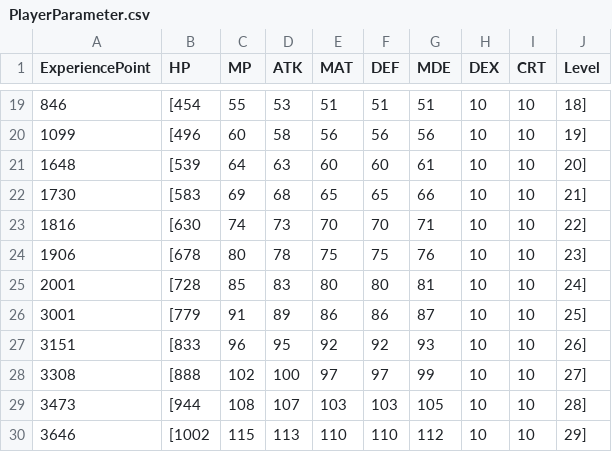
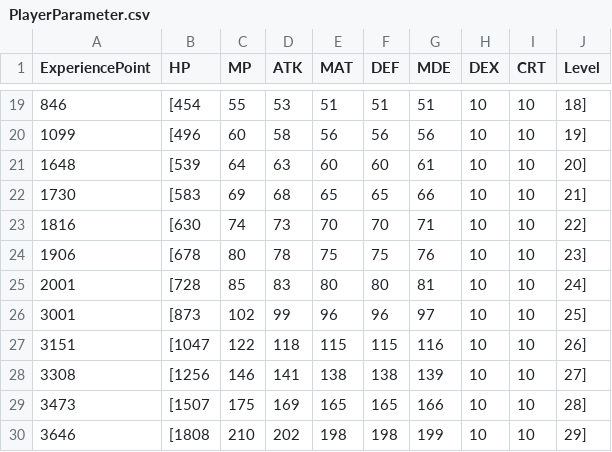
Before and after one commit to kbc15gc/game, a CSV file: game/Decide/Decide/Asset/Data/PlayerParameter.csv, drawn as a sheet; only a part is shown, gaps mark what is left out; the diff covers the shown part only.

```diff
--- a/game/Decide/Decide/Asset/Data/PlayerParameter.csv
+++ b/game/Decide/Decide/Asset/Data/PlayerParameter.csv
@@ -25,6 +25,6 @@ ExperiencePoint,HP,MP,ATK,MAT,DEF,MDE,DEX,CRT,Level
 2001,[728,85,83,80,80,81,10,10,24]
-3001,[779,91,89,86,86,87,10,10,25]
-3151,[833,96,95,92,92,93,10,10,26]
-3308,[888,102,100,97,97,99,10,10,27]
-3473,[944,108,107,103,103,105,10,10,28]
-3646,[1002,115,113,110,110,112,10,10,29]
+3001,[873,102,99,96,96,97,10,10,25]
+3151,[1047,122,118,115,115,116,10,10,26]
+3308,[1256,146,141,138,138,139,10,10,27]
+3473,[1507,175,169,165,165,166,10,10,28]
+3646,[1808,210,202,198,198,199,10,10,29]
```
Also changed, not shown: 90 edited cells elsewhere in this file, 1 other file.
